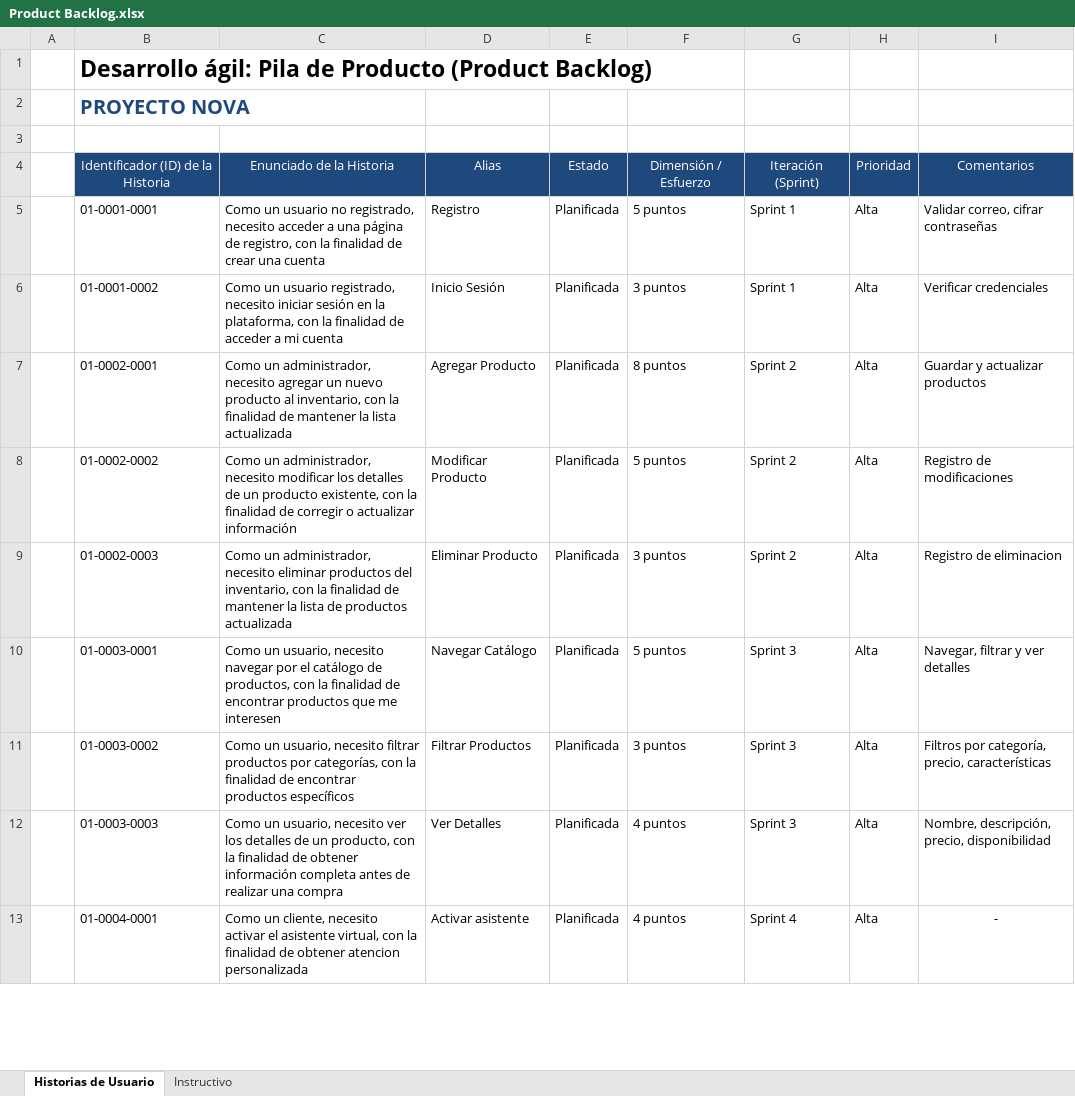
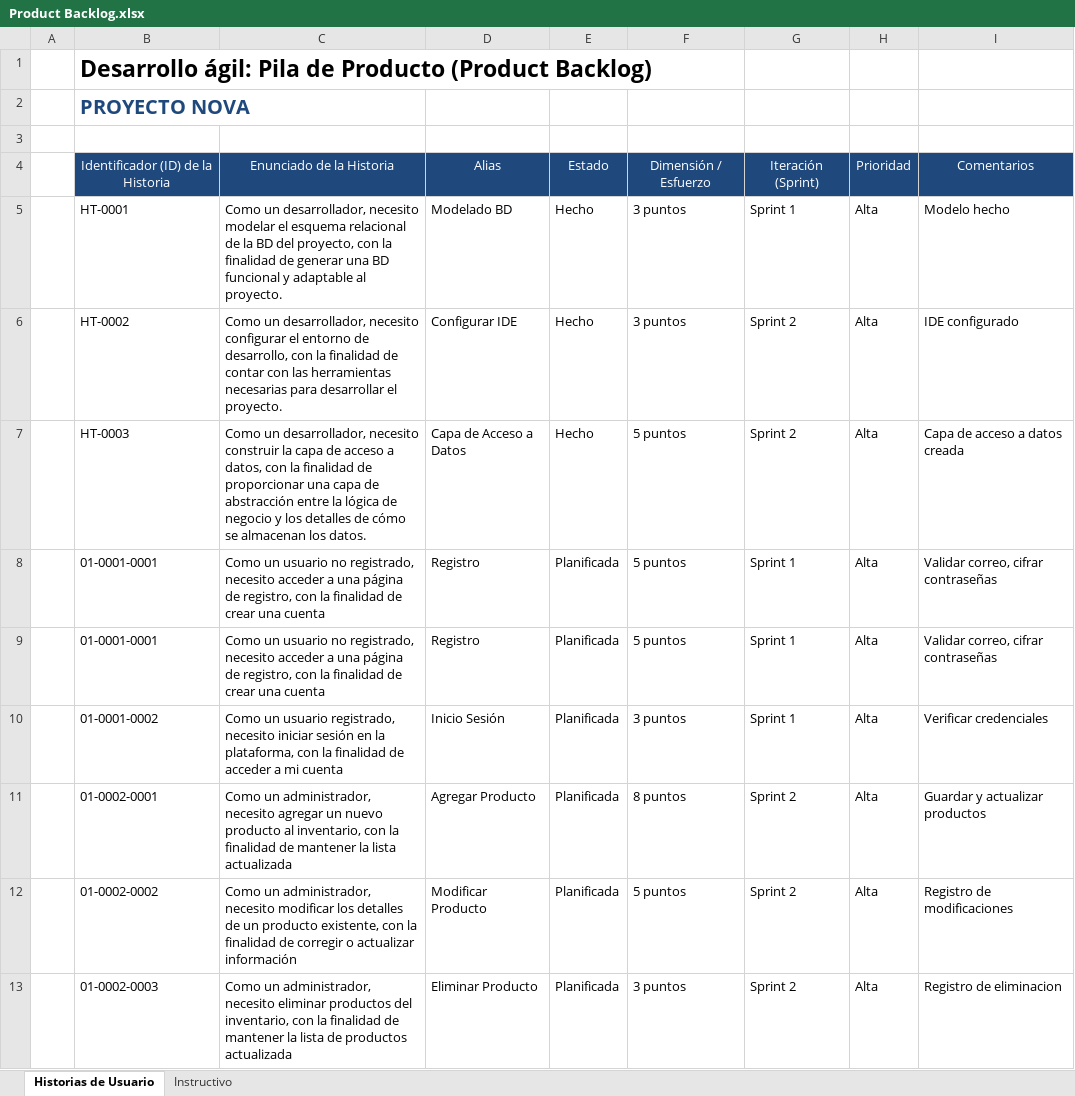
Before and after one commit to andres0v13d0/nova, an Excel workbook: Documentos/Product Backlog.xlsx, sheet Historias de Usuario, drawn as a sheet; only a part is shown; the shorter side is filled out with more unchanged rows; values as stored, in another font and other column widths than the file's, no borders; the diff names each change by its address in the sheet, - before the commit and + after, or states it on an @@ line.

```diff
--- a/Documentos/Product Backlog.xlsx (sheet Historias de Usuario)
+++ b/Documentos/Product Backlog.xlsx (sheet Historias de Usuario)
+row 5:  | HT-0001 | Como un desarrollador, necesito modelar el esquema relacional de la BD del proyecto, con la finalidad de generar una BD funcional y adaptable al proyecto. | Modelado BD | Hecho | 3 puntos | Sprint 1 | Alta | Modelo hecho
+row 6:  | HT-0002 | Como un desarrollador, necesito configurar el entorno de desarrollo, con la finalidad de contar con las herramientas necesarias para desarrollar el proyecto. | Configurar IDE | Hecho | 3 puntos | Sprint 2 | Alta | IDE configurado
+row 7:  | HT-0003 | Como un desarrollador, necesito construir la capa de acceso a datos, con la finalidad de proporcionar una capa de abstracción entre la lógica de negocio y los detalles de cómo se almacenan los datos. | Capa de Acceso a Datos | Hecho | 5 puntos | Sprint 2 | Alta | Capa de acceso a datos creada
+row 8:  | 01-0001-0001 | Como un usuario no registrado, necesito acceder a una página de registro, con la finalidad de crear una cuenta | Registro | Planificada | 5 puntos | Sprint 1 | Alta | Validar correo, cifrar contraseñas
```
Also changed, not shown: Documentos/Historias Técnicas.xlsx.
